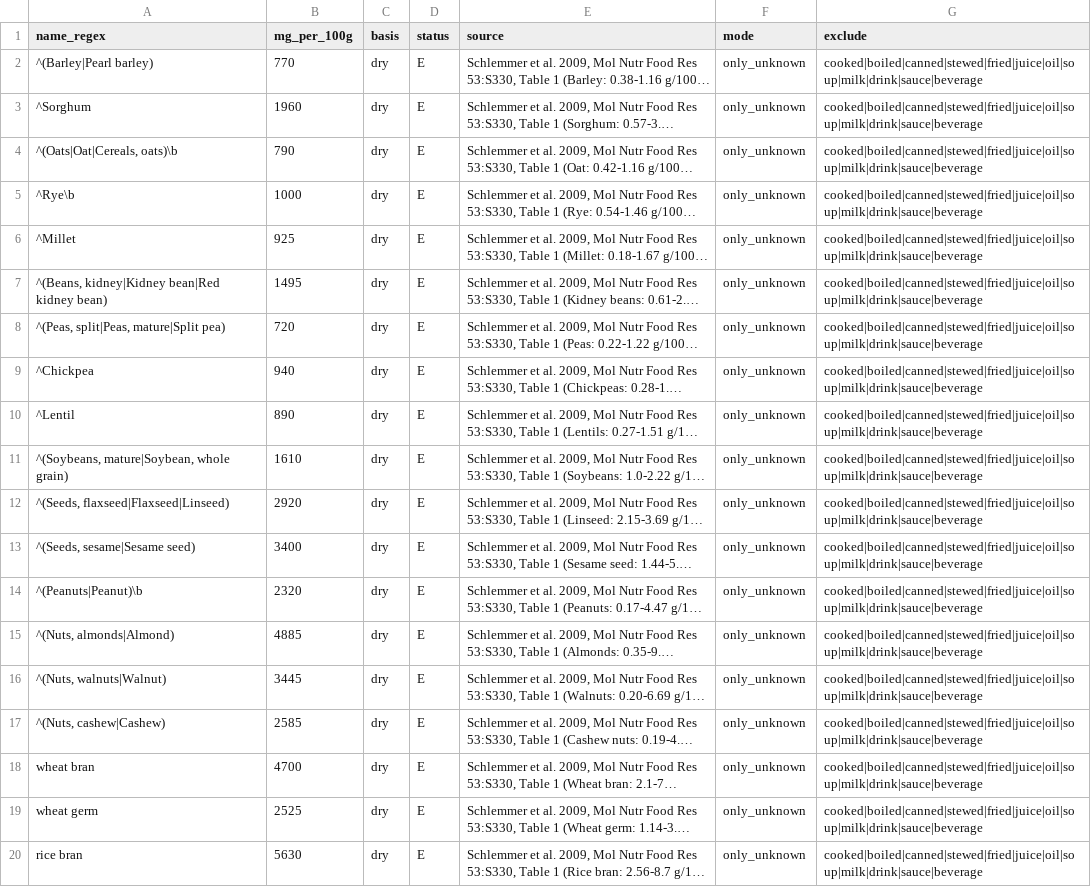
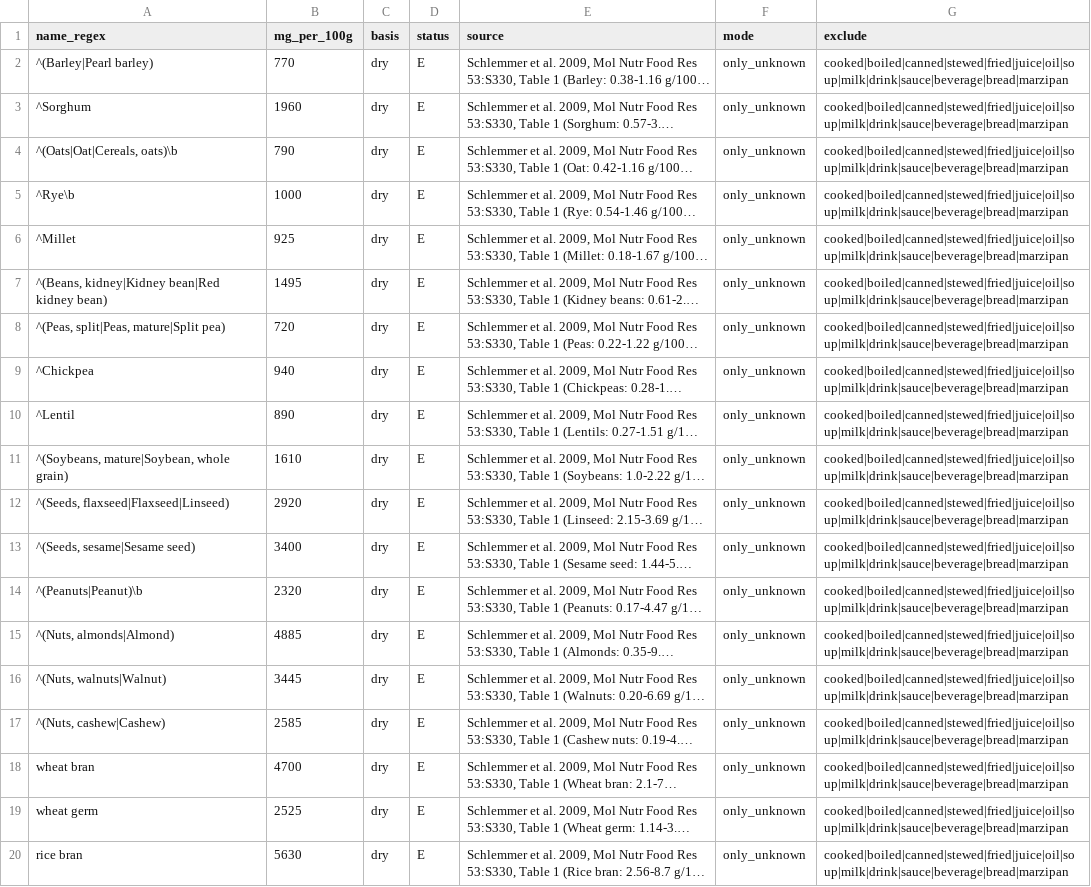
Before and after one commit to zed1433/i-supplement, a CSV file: scripts/data/published/phytate.csv, drawn as a sheet; long unchanged cells end in …; the diff names each change by its address in the sheet, - before the commit and + after, or states it on an @@ line.

```diff
--- a/scripts/data/published/phytate.csv
+++ b/scripts/data/published/phytate.csv
-G2:G20 (exclude): cooked|boiled|canned|stewed|fried|juice|oil|soup|milk|drink|sauce|beverage
+G2:G20 (exclude): cooked|boiled|canned|stewed|fried|juice|oil|soup|milk|drink|sauce|beverage|bread|marzipan
```
Also changed, not shown: 3 other files.
